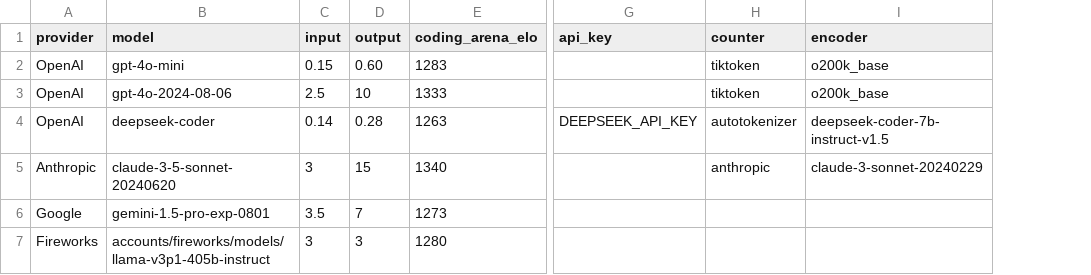
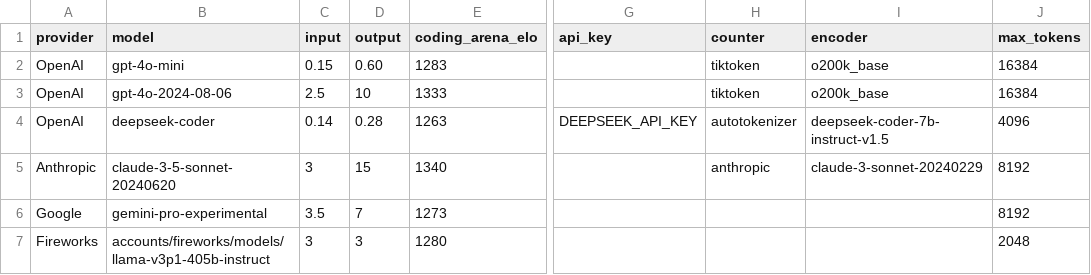
Before and after one commit to promptdriven/pdd, a CSV file: data/llm_model.csv, drawn as a sheet; only a part is shown, gaps mark what is left out; the diff names each change by its address in the sheet, - before the commit and + after, or states it on an @@ line.

Commit message:
add max tokens

```diff
--- a/data/llm_model.csv
+++ b/data/llm_model.csv
+column J (max_tokens), rows 2-7: 16384 | 16384 | 4096 | 8192 | 8192 | 2048
-B6 (model): gemini-1.5-pro-exp-0801
+B6 (model): gemini-pro-experimental
```
Also changed, not shown: 2 other files.
